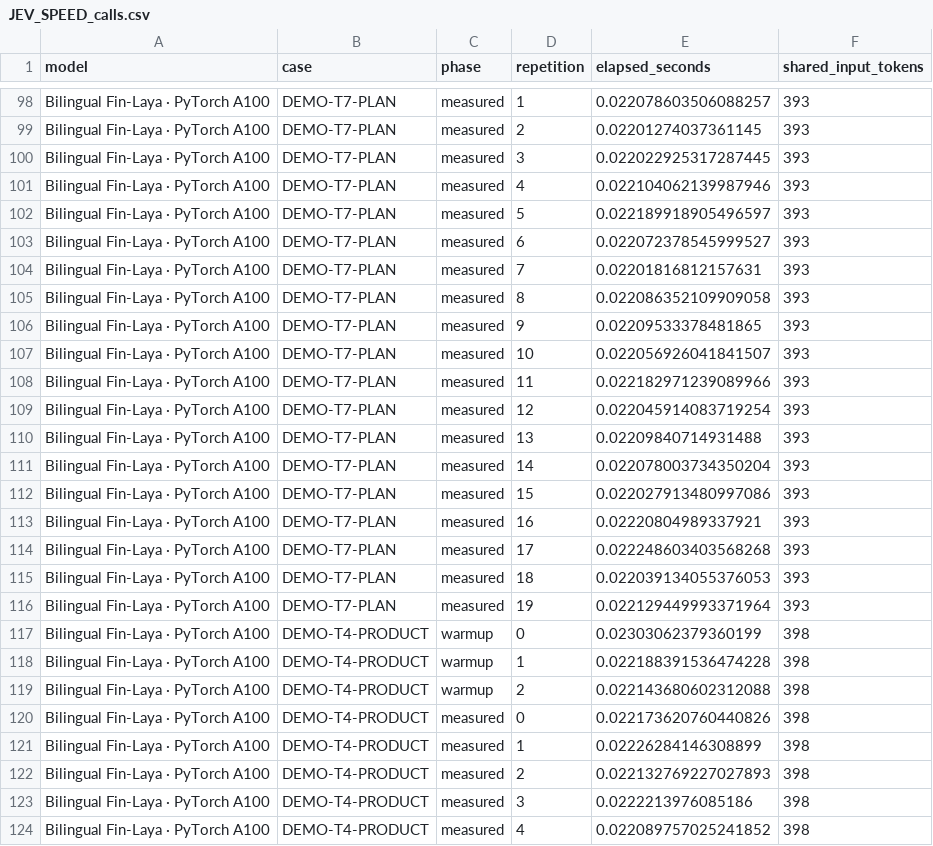
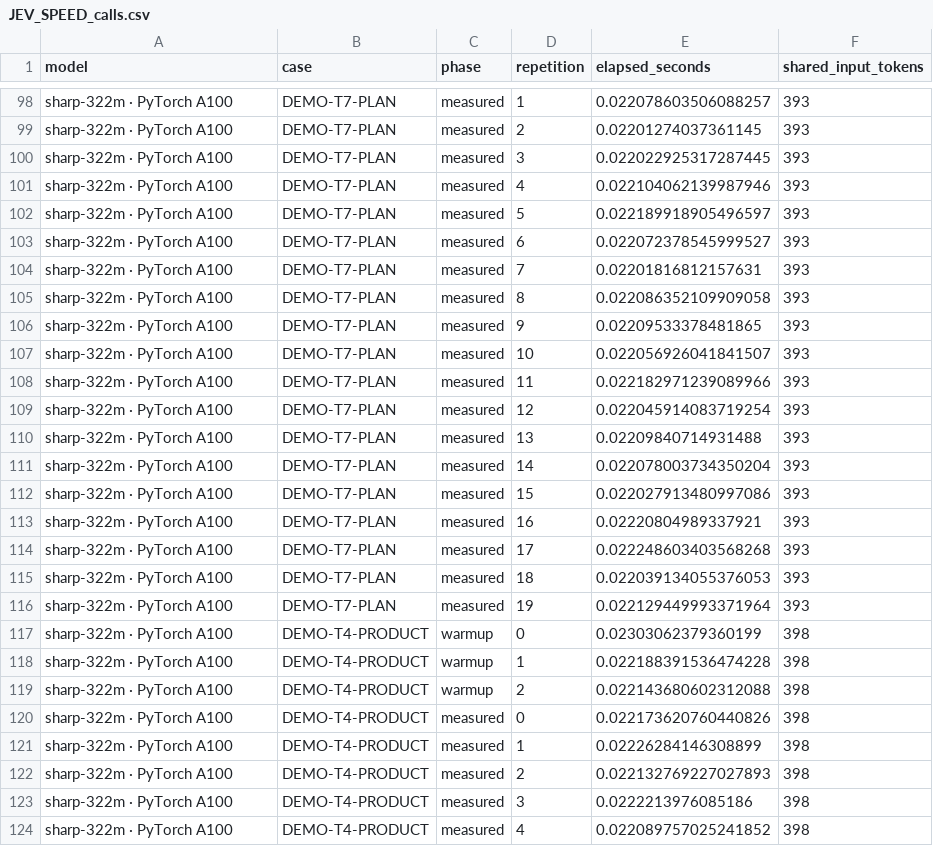
Before and after one commit to KataDavidXD/s2-mas, a CSV file: paper/source_data/JEV_SPEED_calls.csv, drawn as a sheet; only a part is shown, gaps mark what is left out; the diff covers the shown part only; the diff names each change by its address in the sheet, - before the commit and + after, or states it on an @@ line.

Commit message:
Name trained models by actual size in the sharp family

```diff
--- a/paper/source_data/JEV_SPEED_calls.csv
+++ b/paper/source_data/JEV_SPEED_calls.csv
-A98:A124 (model): Bilingual Fin-Laya · PyTorch A100
+A98:A124 (model): sharp-322m · PyTorch A100
```
Also changed, not shown: 111 edited cells elsewhere in this file, paper/source_data/COMMON119_model_metrics.csv, paper/source_data/SYSTEM1_model_metrics.csv, 49 other files.
